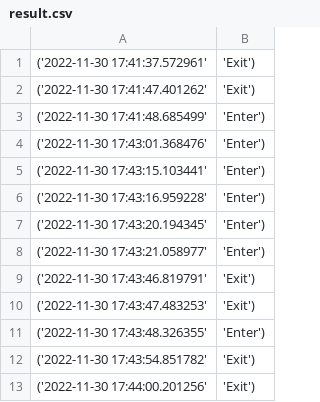
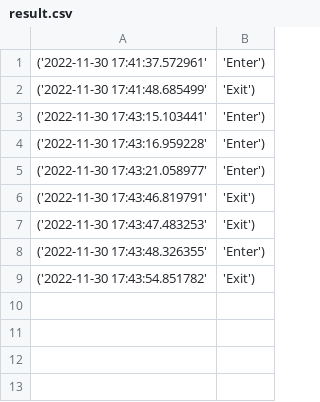
Before and after one commit to jinmidnight01/IoT_proj, a CSV file: result.csv, drawn as a sheet.

Commit message:
result.csv

```diff
--- a/result.csv
+++ b/result.csv
@@ -1,8 +1,5 @@
-('2022-11-30 17:41:37.572961', 'Exit')
-('2022-11-30 17:41:47.401262', 'Exit')
-('2022-11-30 17:41:48.685499', 'Enter')
-('2022-11-30 17:43:01.368476', 'Enter')
+('2022-11-30 17:41:37.572961', 'Enter')
+('2022-11-30 17:41:48.685499', 'Exit')
 ('2022-11-30 17:43:15.103441', 'Enter')
 ('2022-11-30 17:43:16.959228', 'Enter')
-('2022-11-30 17:43:20.194345', 'Enter')
 ('2022-11-30 17:43:21.058977', 'Enter')
@@ -12,2 +9 @@
 ('2022-11-30 17:43:54.851782', 'Exit')
-('2022-11-30 17:44:00.201256', 'Exit')
```
Also changed, not shown: 1 other file.
